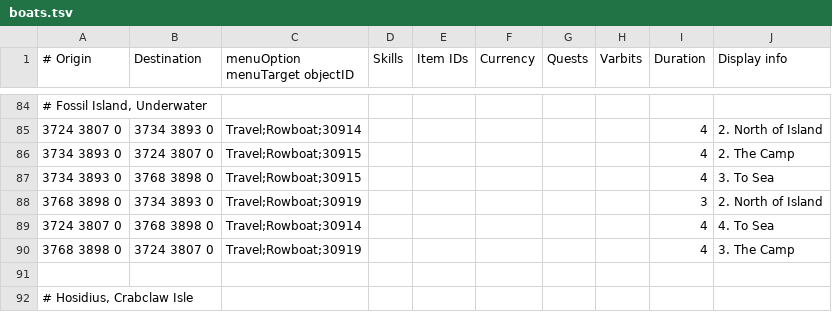
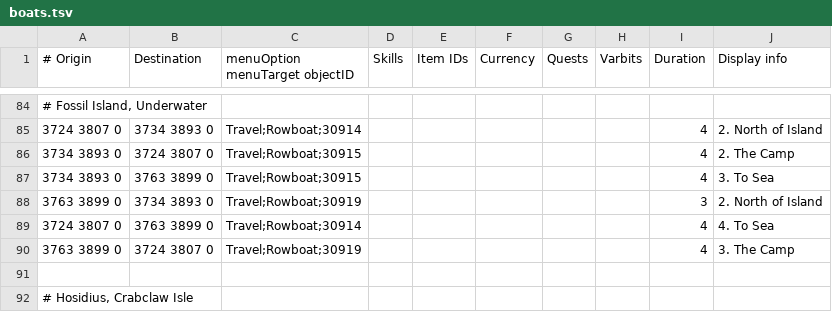
Before and after one commit to zebdo/microbot, a TSV file: runelite-client/src/main/resources/net/runelite/client/plugins/microbot/shortestpath/boats.tsv, drawn as a sheet; only a part is shown, gaps mark what is left out.

```diff
--- a/runelite-client/src/main/resources/net/runelite/client/plugins/microbot/shortestpath/boats.tsv
+++ b/runelite-client/src/main/resources/net/runelite/client/plugins/microbot/shortestpath/boats.tsv
@@ -86,6 +86,6 @@
 3734 3893 0	3724 3807 0	Travel;Rowboat;30915						4	2. The Camp
-3734 3893 0	3768 3898 0	Travel;Rowboat;30915						4	3. To Sea
-3768 3898 0	3734 3893 0	Travel;Rowboat;30919						3	2. North of Island
-3724 3807 0	3768 3898 0	Travel;Rowboat;30914						4	4. To Sea
-3768 3898 0	3724 3807 0	Travel;Rowboat;30919						4	3. The Camp
+3734 3893 0	3763 3899 0	Travel;Rowboat;30915						4	3. To Sea
+3763 3899 0	3734 3893 0	Travel;Rowboat;30919						3	2. North of Island
+3724 3807 0	3763 3899 0	Travel;Rowboat;30914						4	4. To Sea
+3763 3899 0	3724 3807 0	Travel;Rowboat;30919						4	3. The Camp
 									
```
Also changed, not shown: runelite-client/src/main/resources/net/runelite/client/plugins/microbot/shortestpath/agility_shortcuts.tsv, 2 other files.
